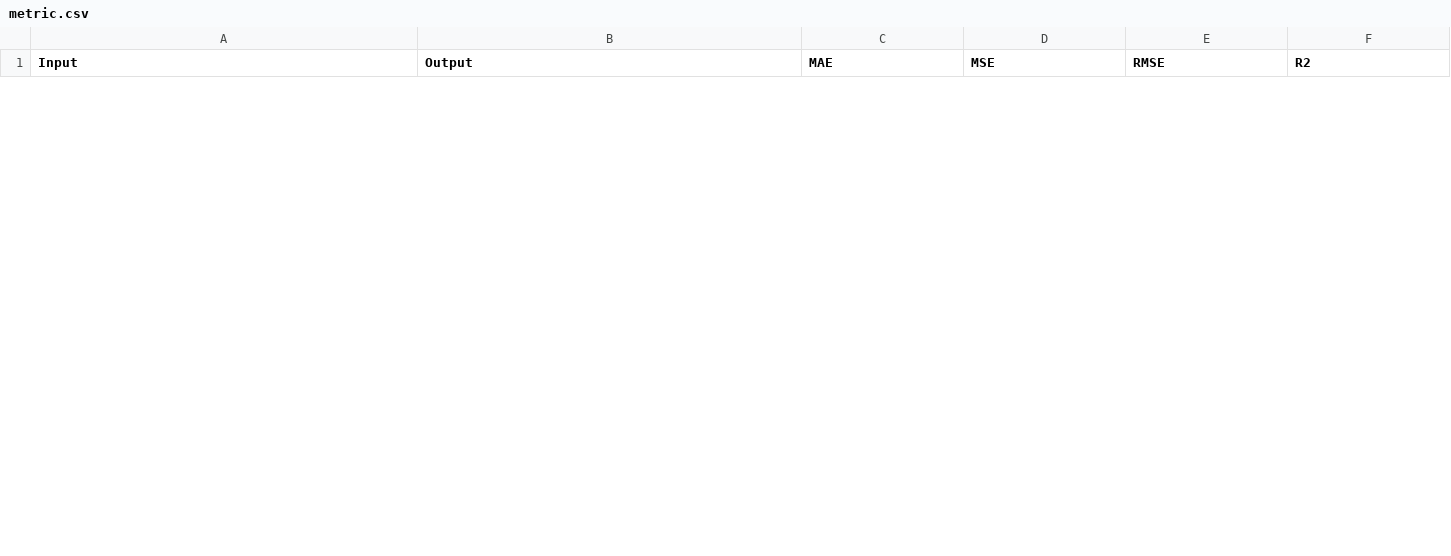
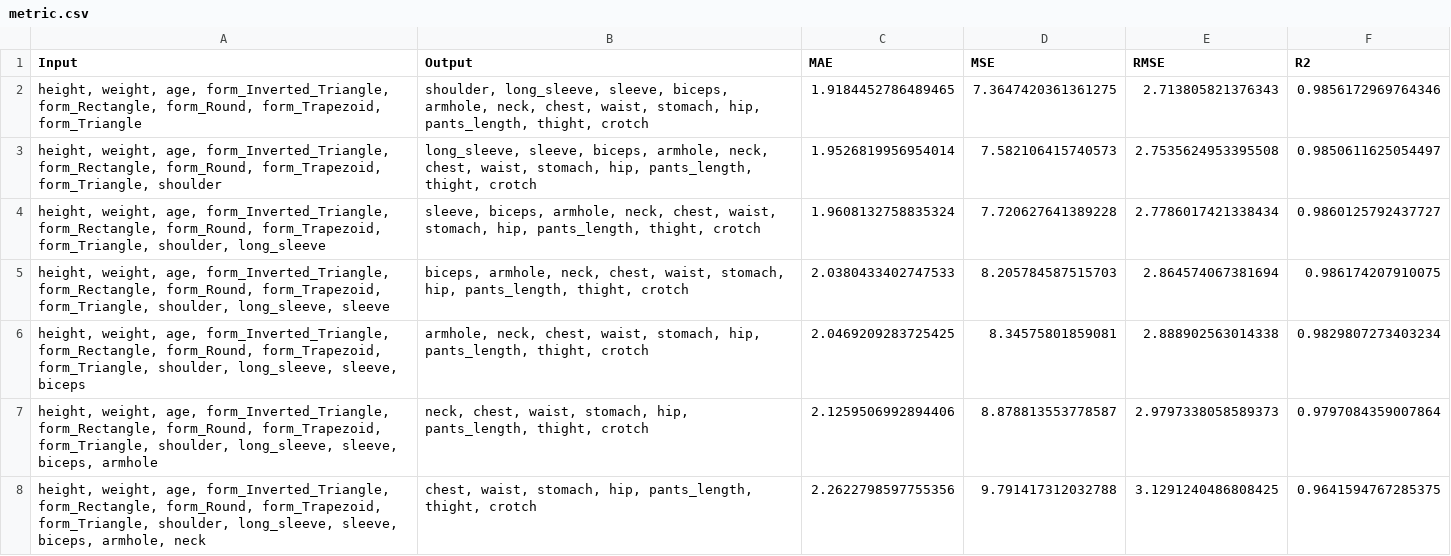
Before and after one commit to nguyenvietkhiemm/AI_measure, a CSV file: src/results/metrics/metric.csv, drawn as a sheet; only a part is shown; the diff covers the shown part only.

```diff
--- a/src/results/metrics/metric.csv
+++ b/src/results/metrics/metric.csv
@@ -14,0 +2,7 @@ Input,Output,MAE,MSE,RMSE,R2
+"height, weight, age, form_Inverted_Triangle, form_Rectangle, form_Round, form_Trapezoid, form_Triangle","shoulder, long_sleeve, sleeve, biceps, armhole, neck, chest, waist, stomach, hip, pants_length, thight, crotch",1.9184452786489465,7.3647420361361275,2.713805821376343,0.9856172969764346
+"height, weight, age, form_Inverted_Triangle, form_Rectangle, form_Round, form_Trapezoid, form_Triangle, shoulder","long_sleeve, sleeve, biceps, armhole, neck, chest, waist, stomach, hip, pants_length, thight, crotch",1.9526819956954014,7.582106415740573,2.7535624953395508,0.9850611625054497
+"height, weight, age, form_Inverted_Triangle, form_Rectangle, form_Round, form_Trapezoid, form_Triangle, shoulder, long_sleeve","sleeve, biceps, armhole, neck, chest, waist, stomach, hip, pants_length, thight, crotch",1.9608132758835324,7.720627641389228,2.7786017421338434,0.9860125792437727
+"height, weight, age, form_Inverted_Triangle, form_Rectangle, form_Round, form_Trapezoid, form_Triangle, shoulder, long_sleeve, sleeve","biceps, armhole, neck, chest, waist, stomach, hip, pants_length, thight, crotch",2.0380433402747533,8.205784587515703,2.864574067381694,0.986174207910075
+"height, weight, age, form_Inverted_Triangle, form_Rectangle, form_Round, form_Trapezoid, form_Triangle, shoulder, long_sleeve, sleeve, biceps","armhole, neck, chest, waist, stomach, hip, pants_length, thight, crotch",2.0469209283725425,8.34575801859081,2.888902563014338,0.9829807273403234
+"height, weight, age, form_Inverted_Triangle, form_Rectangle, form_Round, form_Trapezoid, form_Triangle, shoulder, long_sleeve, sleeve, biceps, armhole","neck, chest, waist, stomach, hip, pants_length, thight, crotch",2.1259506992894406,8.878813553778587,2.9797338058589373,0.9797084359007864
+"height, weight, age, form_Inverted_Triangle, form_Rectangle, form_Round, form_Trapezoid, form_Triangle, shoulder, long_sleeve, sleeve, biceps, armhole, neck","chest, waist, stomach, hip, pants_length, thight, crotch",2.2622798597755356,9.791417312032788,3.1291240486808425,0.9641594767285375
```
Also changed, not shown: 6 added rows and 13 removed rows elsewhere in this file, 22 other files.
